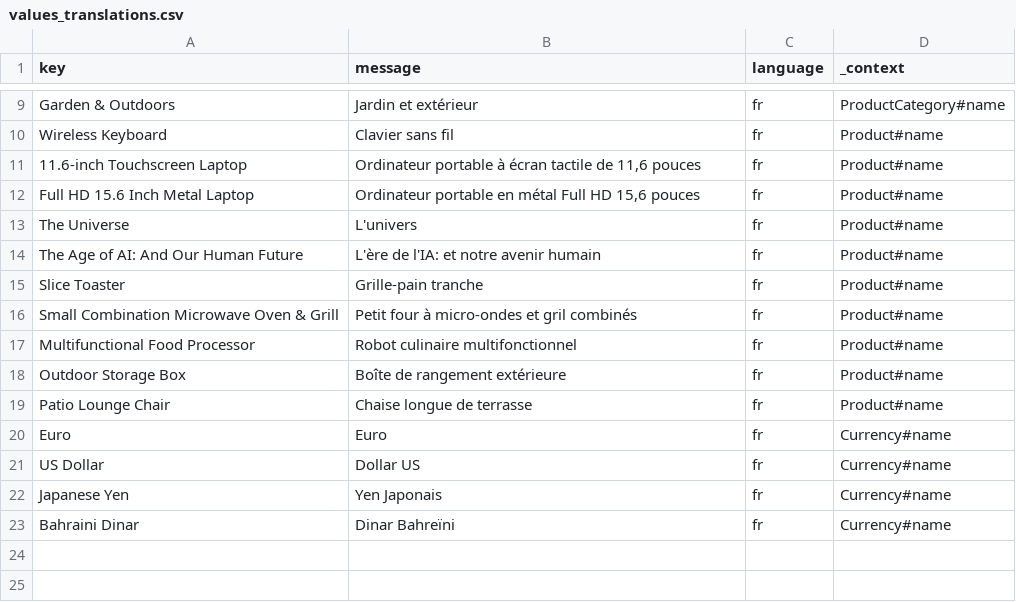
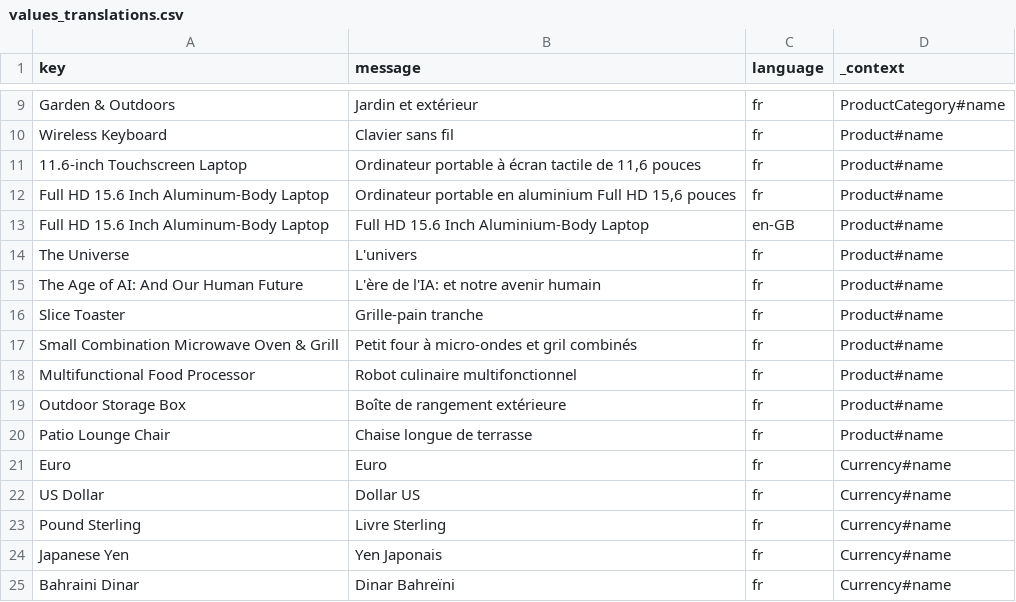
Before and after one commit to axelor/open-platform-demo, a CSV file: src/main/resources/data-demo/input/values_translations.csv, drawn as a sheet; only a part is shown, gaps mark what is left out.

```diff
--- a/src/main/resources/data-demo/input/values_translations.csv
+++ b/src/main/resources/data-demo/input/values_translations.csv
@@ -11,3 +11,4 @@ Wireless Keyboard,Clavier sans fil,fr,Product#name
 11.6-inch Touchscreen Laptop,"Ordinateur portable à écran tactile de 11,6 pouces",fr,Product#name
-Full HD 15.6 Inch Metal Laptop,"Ordinateur portable en métal Full HD 15,6 pouces",fr,Product#name
+Full HD 15.6 Inch Aluminum-Body Laptop,"Ordinateur portable en aluminium Full HD 15,6 pouces",fr,Product#name
+Full HD 15.6 Inch Aluminum-Body Laptop,"Full HD 15.6 Inch Aluminium-Body Laptop",en-GB,Product#name
 The Universe,L'univers,fr,Product#name
@@ -21,2 +22,3 @@ Euro,Euro,fr,Currency#name
 US Dollar,Dollar US,fr,Currency#name
+Pound Sterling,Livre Sterling,fr,Currency#name
 Japanese Yen,Yen Japonais,fr,Currency#name
```
Also changed, not shown: modules/demo-contact/src/main/resources/i18n/messages_en.csv, modules/demo-contact/src/main/resources/i18n/messages_fr.csv, 7 other files.
